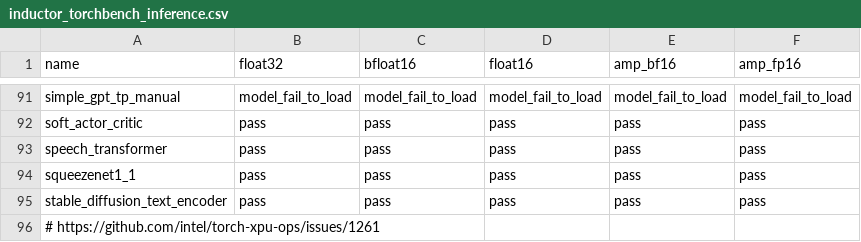
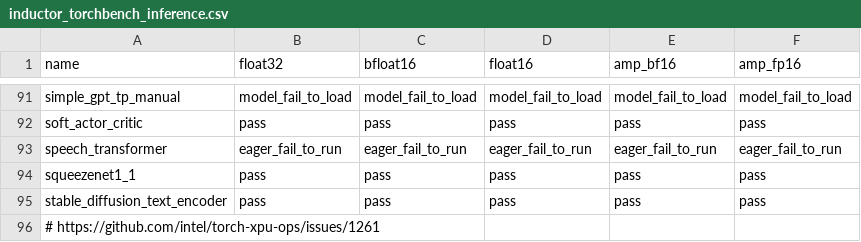
Before and after one commit to intel/torch-xpu-ops, a CSV file: .github/ci_expected_accuracy/rolling/inductor_torchbench_inference.csv, drawn as a sheet; only a part is shown, gaps mark what is left out.

```diff
--- a/.github/ci_expected_accuracy/rolling/inductor_torchbench_inference.csv
+++ b/.github/ci_expected_accuracy/rolling/inductor_torchbench_inference.csv
@@ -92,3 +92,3 @@ simple_gpt_tp_manual,model_fail_to_load,model_fail_to_load,model_fail_to_load,mo
 soft_actor_critic,pass,pass,pass,pass,pass
-speech_transformer,pass,pass,pass,pass,pass
+speech_transformer,eager_fail_to_run,eager_fail_to_run,eager_fail_to_run,eager_fail_to_run,eager_fail_to_run
 squeezenet1_1,pass,pass,pass,pass,pass
```
Also changed, not shown: .github/ci_expected_accuracy/rolling/inductor_torchbench_training.csv.
